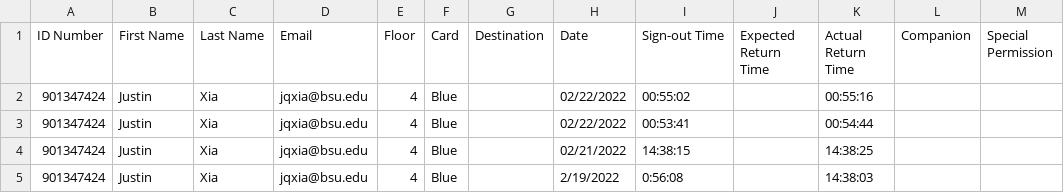
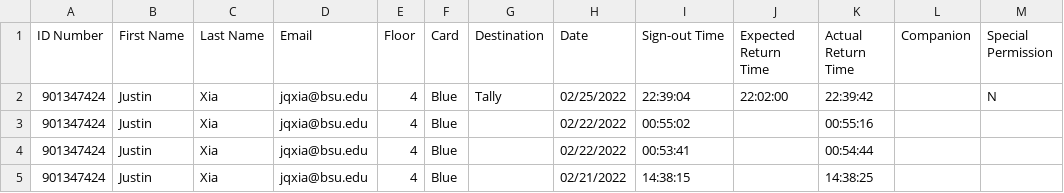
Before and after one commit to justinqxia/cardsystem, a CSV file: XiaJustin.csv, drawn as a sheet; only a part is shown; the shorter side is filled out with more unchanged rows.

```diff
--- a/XiaJustin.csv
+++ b/XiaJustin.csv
@@ -1,2 +1,3 @@
 ID Number,First Name,Last Name,Email,Floor,Card,Destination,Date,Sign-out Time,Expected Return Time,Actual Return Time,Companion,Special Permission
+901347424,Justin,Xia,jqxia@bsu.edu,4,Blue,Tally,02/25/2022,22:39:04,22:02:00,22:39:42,,N,
 901347424,Justin,Xia,jqxia@bsu.edu,4,Blue,,02/22/2022,00:55:02,,00:55:16,,
```
Also changed, not shown: cards.csv, 17 other files.
